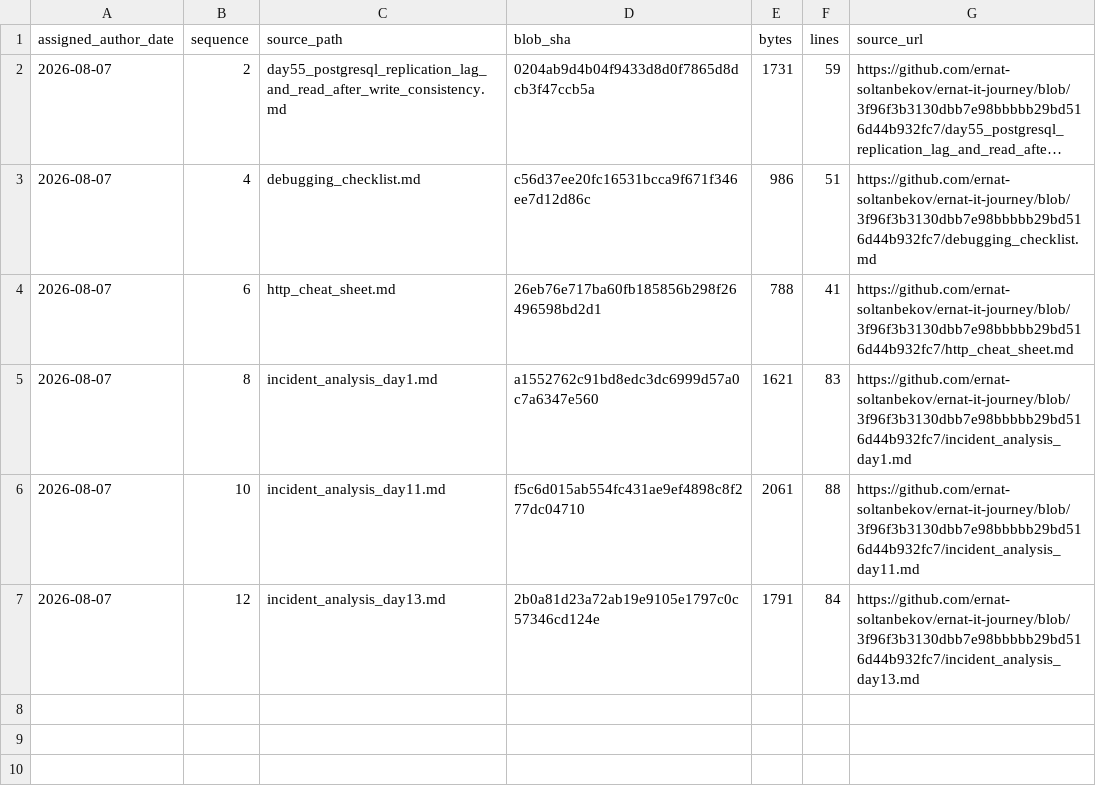
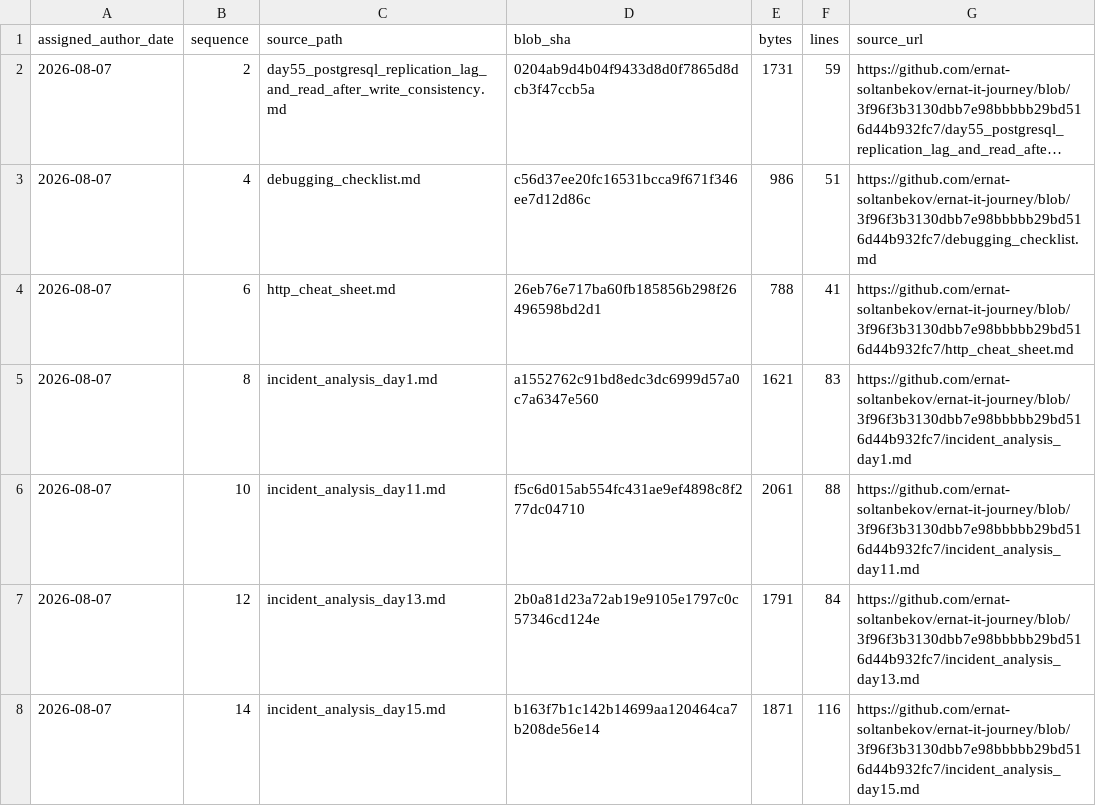
Before and after one commit to ernat-soltanbekov/ernat-it-journey, a TSV file: source-catalog-2026-09-30/daily/2026-08-07.tsv, drawn as a sheet; long unchanged cells end in …; the diff names each change by its address in the sheet, - before the commit and + after, or states it on an @@ line.

Commit message:
catalog: add source metadata for 2026-08-07 #14 (backfill generated 2026-09-30)

```diff
--- a/source-catalog-2026-09-30/daily/2026-08-07.tsv
+++ b/source-catalog-2026-09-30/daily/2026-08-07.tsv
+row 8: 2026-08-07 | 14 | incident_analysis_day15.md | b163f7b1c142b14699aa120464ca7b208de56e14 | 1871 | 116 | https://github.com/ernat-soltanbekov/ernat-it-journey/blob/3f96f3b3130dbb7e98bbbbb29bd516d44b932fc7/incident_analysis_day15.md
```
